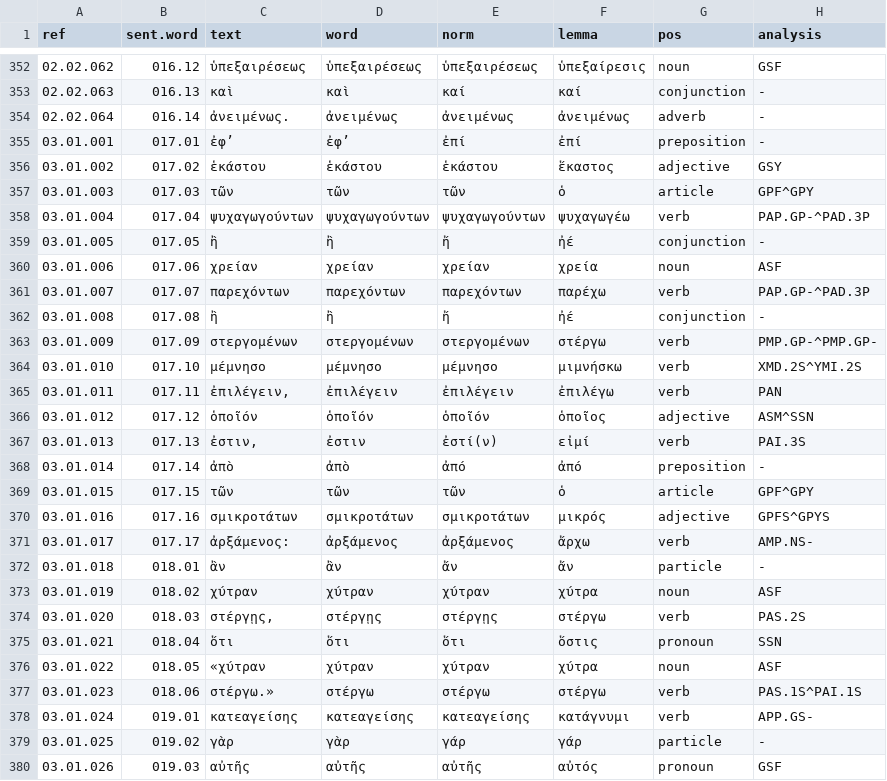
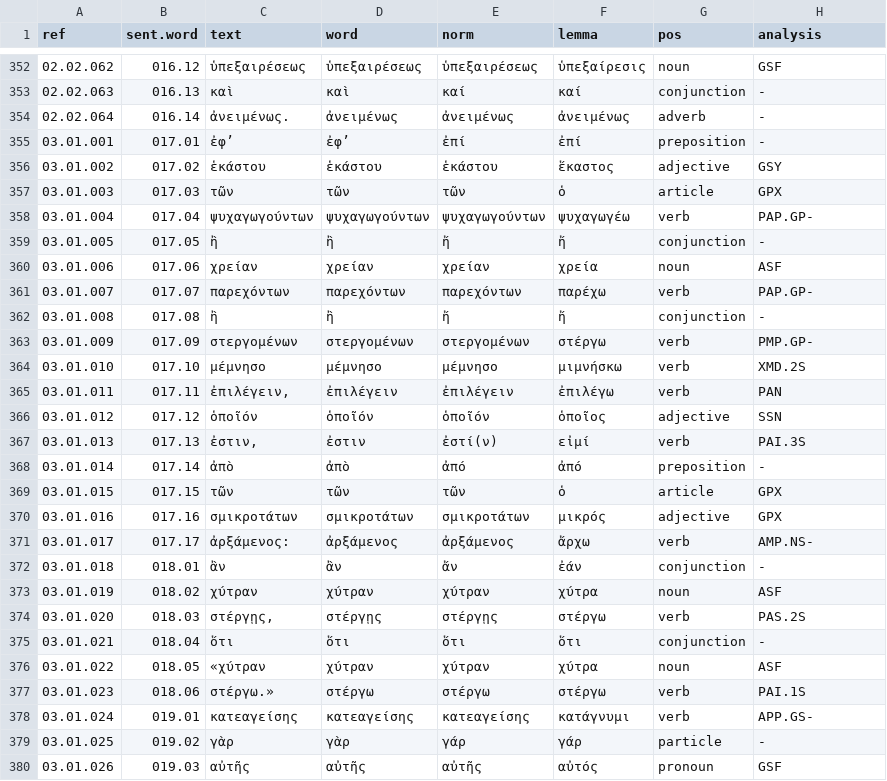
Before and after one commit to jtauber/enchiridion, a TSV file: analysis/tagged.tsv, drawn as a sheet; only a part is shown, gaps mark what is left out; the diff covers the shown part only.

```diff
--- a/analysis/tagged.tsv
+++ b/analysis/tagged.tsv
@@ -356,23 +356,23 @@ ref	sent.word	text	word	norm	lemma	pos	analysis
 03.01.002	017.02	ἑκάστου	ἑκάστου	ἑκάστου	ἕκαστος	adjective	GSY
-03.01.003	017.03	τῶν	τῶν	τῶν	ὁ	article	GPF^GPY
-03.01.004	017.04	ψυχαγωγούντων	ψυχαγωγούντων	ψυχαγωγούντων	ψυχαγωγέω	verb	PAP.GP-^PAD.3P
-03.01.005	017.05	ἢ	ἢ	ἤ	ἠέ	conjunction	-
+03.01.003	017.03	τῶν	τῶν	τῶν	ὁ	article	GPX
+03.01.004	017.04	ψυχαγωγούντων	ψυχαγωγούντων	ψυχαγωγούντων	ψυχαγωγέω	verb	PAP.GP-
+03.01.005	017.05	ἢ	ἢ	ἤ	ἤ	conjunction	-
 03.01.006	017.06	χρείαν	χρείαν	χρείαν	χρεία	noun	ASF
-03.01.007	017.07	παρεχόντων	παρεχόντων	παρεχόντων	παρέχω	verb	PAP.GP-^PAD.3P
-03.01.008	017.08	ἢ	ἢ	ἤ	ἠέ	conjunction	-
-03.01.009	017.09	στεργομένων	στεργομένων	στεργομένων	στέργω	verb	PMP.GP-^PMP.GP-
-03.01.010	017.10	μέμνησο	μέμνησο	μέμνησο	μιμνήσκω	verb	XMD.2S^YMI.2S
+03.01.007	017.07	παρεχόντων	παρεχόντων	παρεχόντων	παρέχω	verb	PAP.GP-
+03.01.008	017.08	ἢ	ἢ	ἤ	ἤ	conjunction	-
+03.01.009	017.09	στεργομένων	στεργομένων	στεργομένων	στέργω	verb	PMP.GP-
+03.01.010	017.10	μέμνησο	μέμνησο	μέμνησο	μιμνήσκω	verb	XMD.2S
 03.01.011	017.11	ἐπιλέγειν,	ἐπιλέγειν	ἐπιλέγειν	ἐπιλέγω	verb	PAN
-03.01.012	017.12	ὁποῖόν	ὁποῖόν	ὁποῖόν	ὁποῖος	adjective	ASM^SSN
+03.01.012	017.12	ὁποῖόν	ὁποῖόν	ὁποῖόν	ὁποῖος	adjective	SSN
 03.01.013	017.13	ἐστιν,	ἐστιν	ἐστί(ν)	εἰμί	verb	PAI.3S
 03.01.014	017.14	ἀπὸ	ἀπὸ	ἀπό	ἀπό	preposition	-
-03.01.015	017.15	τῶν	τῶν	τῶν	ὁ	article	GPF^GPY
-03.01.016	017.16	σμικροτάτων	σμικροτάτων	σμικροτάτων	μικρός	adjective	GPFS^GPYS
+03.01.015	017.15	τῶν	τῶν	τῶν	ὁ	article	GPX
+03.01.016	017.16	σμικροτάτων	σμικροτάτων	σμικροτάτων	μικρός	adjective	GPX
 03.01.017	017.17	ἀρξάμενος:	ἀρξάμενος	ἀρξάμενος	ἄρχω	verb	AMP.NS-
-03.01.018	018.01	ἂν	ἂν	ἄν	ἄν	particle	-
+03.01.018	018.01	ἂν	ἂν	ἄν	ἐάν	conjunction	-
 03.01.019	018.02	χύτραν	χύτραν	χύτραν	χύτρα	noun	ASF
 03.01.020	018.03	στέργῃς,	στέργῃς	στέργῃς	στέργω	verb	PAS.2S
-03.01.021	018.04	ὅτι	ὅτι	ὅτι	ὅστις	pronoun	SSN
+03.01.021	018.04	ὅτι	ὅτι	ὅτι	ὅτι	conjunction	-
 03.01.022	018.05	«χύτραν	χύτραν	χύτραν	χύτρα	noun	ASF
-03.01.023	018.06	στέργω.»	στέργω	στέργω	στέργω	verb	PAS.1S^PAI.1S
+03.01.023	018.06	στέργω.»	στέργω	στέργω	στέργω	verb	PAI.1S
 03.01.024	019.01	κατεαγείσης	κατεαγείσης	κατεαγείσης	κατάγνυμι	verb	APP.GS-
```
Also changed, not shown: 9 edited cells elsewhere in this file, analysis/tagged_glossed.tsv, 7 other files.
